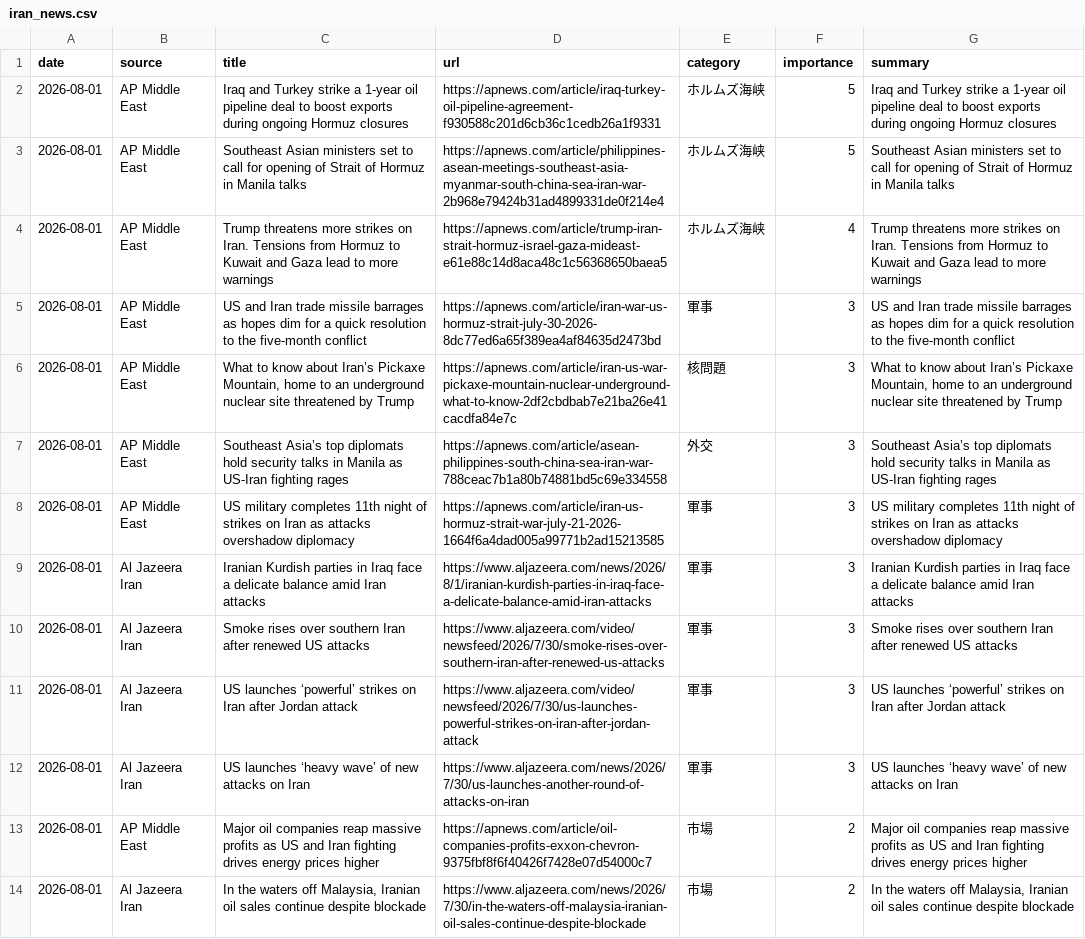
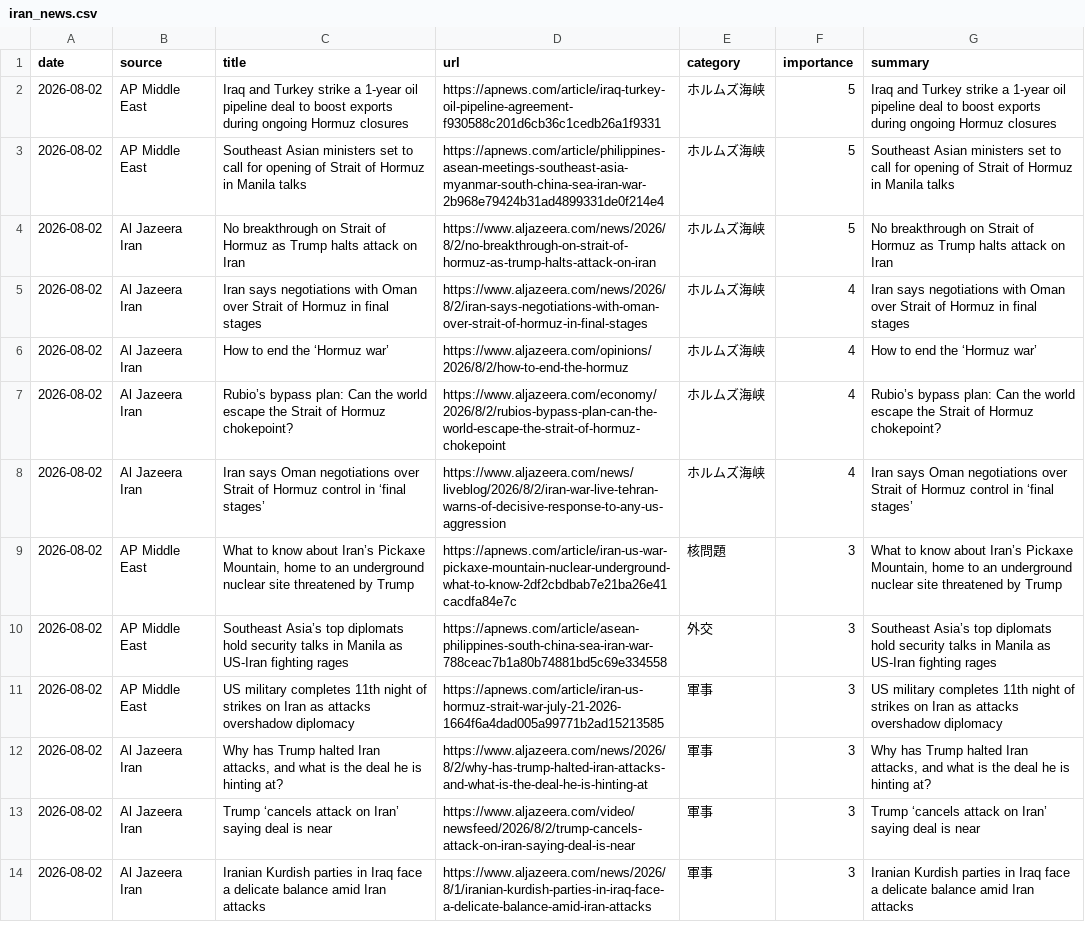
Before and after one commit to naka3-14/i-news, a CSV file: data/iran_news.csv, drawn as a sheet; removed rows and columns are numbered as before the commit, all else as after; the diff names each change by its address in the sheet, - before the commit and + after, or states it on an @@ line.

```diff
--- a/data/iran_news.csv
+++ b/data/iran_news.csv
-A2:A3 (date): 2026-08-01
+A2:A3 (date): 2026-08-02
+row 4: 2026-08-02 | Al Jazeera Iran | No breakthrough on Strait of Hormuz as Trump halts attack on Iran | https://www.aljazeera.com/news/2026/8/2/no-breakthrough-on-strait-of-hormuz-as-trump-halts-attack-on-iran | ホルムズ海峡 | 5 | No breakthrough on Strait of Hormuz as Trump halts attack on Iran
-A5 (date): 2026-08-01
+A5 (date): 2026-08-02
-B5 (source): AP Middle East
+B5 (source): Al Jazeera Iran
-C5 (title): Trump threatens more strikes on Iran. Tensions from Hormuz to Kuwait and Gaza lead to more warnings
+C5 (title): Iran says negotiations with Oman over Strait of Hormuz in final stages
-D5 (url): https://apnews.com/article/trump-iran-strait-hormuz-israel-gaza-mideast-e61e88c14d8aca48c1c56368650baea5
+D5 (url): https://www.aljazeera.com/news/2026/8/2/iran-says-negotiations-with-oman-over-strait-of-hormuz-in-final-stages
-G5 (summary): Trump threatens more strikes on Iran. Tensions from Hormuz to Kuwait and Gaza lead to more warnings
+G5 (summary): Iran says negotiations with Oman over Strait of Hormuz in final stages
-row 5: 2026-08-01 | AP Middle East | US and Iran trade missile barrages as hopes dim for a quick resolution to the five-month conflict | https://apnews.com/article/iran-war-us-hormuz-strait-july-30-2026-8dc77ed6a65f389ea4af84635d2473bd | 軍事 | 3 | US and Iran trade missile barrages as hopes dim for a quick resolution to the five-month conflict
+row 6: 2026-08-02 | Al Jazeera Iran | How to end the ‘Hormuz war’ | https://www.aljazeera.com/opinions/2026/8/2/how-to-end-the-hormuz | ホルムズ海峡 | 4 | How to end the ‘Hormuz war’
+row 7: 2026-08-02 | Al Jazeera Iran | Rubio’s bypass plan: Can the world escape the Strait of Hormuz chokepoint? | https://www.aljazeera.com/economy/2026/8/2/rubios-bypass-plan-can-the-world-escape-the-strait-of-hormuz-chokepoint | ホルムズ海峡 | 4 | Rubio’s bypass plan: Can the world escape the Strait of Hormuz chokepoint?
+row 8: 2026-08-02 | Al Jazeera Iran | Iran says Oman negotiations over Strait of Hormuz control in ‘final stages’ | https://www.aljazeera.com/news/liveblog/2026/8/2/iran-war-live-tehran-warns-of-decisive-response-to-any-us-aggression | ホルムズ海峡 | 4 | Iran says Oman negotiations over Strait of Hormuz control in ‘final stages’
-A9:A11 (date): 2026-08-01
+A9:A11 (date): 2026-08-02
+row 12: 2026-08-02 | Al Jazeera Iran | Why has Trump halted Iran attacks, and what is the deal he is hinting at? | https://www.aljazeera.com/news/2026/8/2/why-has-trump-halted-iran-attacks-and-what-is-the-deal-he-is-hinting-at | 軍事 | 3 | Why has Trump halted Iran attacks, and what is the deal he is hinting at?
+row 13: 2026-08-02 | Al Jazeera Iran | Trump ‘cancels attack on Iran’ saying deal is near | https://www.aljazeera.com/video/newsfeed/2026/8/2/trump-cancels-attack-on-iran-saying-deal-is-near | 軍事 | 3 | Trump ‘cancels attack on Iran’ saying deal is near
-A14 (date): 2026-08-01
+A14 (date): 2026-08-02
-row 10: 2026-08-01 | Al Jazeera Iran | Smoke rises over southern Iran after renewed US attacks | https://www.aljazeera.com/video/newsfeed/2026/7/30/smoke-rises-over-southern-iran-after-renewed-us-attacks | 軍事 | 3 | Smoke rises over southern Iran after renewed US attacks
-row 11: 2026-08-01 | Al Jazeera Iran | US launches ‘powerful’ strikes on Iran after Jordan attack | https://www.aljazeera.com/video/newsfeed/2026/7/30/us-launches-powerful-strikes-on-iran-after-jordan-attack | 軍事 | 3 | US launches ‘powerful’ strikes on Iran after Jordan attack
-row 12: 2026-08-01 | Al Jazeera Iran | US launches ‘heavy wave’ of new attacks on Iran | https://www.aljazeera.com/news/2026/7/30/us-launches-another-round-of-attacks-on-iran | 軍事 | 3 | US launches ‘heavy wave’ of new attacks on Iran
-row 13: 2026-08-01 | AP Middle East | Major oil companies reap massive profits as US and Iran fighting drives energy prices higher | https://apnews.com/article/oil-companies-profits-exxon-chevron-9375fbf8f6f40426f7428e07d54000c7 | 市場 | 2 | Major oil companies reap massive profits as US and Iran fighting drives energy prices higher
-row 14: 2026-08-01 | Al Jazeera Iran | In the waters off Malaysia, Iranian oil sales continue despite blockade | https://www.aljazeera.com/news/2026/7/30/in-the-waters-off-malaysia-iranian-oil-sales-continue-despite-blockade | 市場 | 2 | In the waters off Malaysia, Iranian oil sales continue despite blockade
```
Also changed, not shown: 6 other files.
